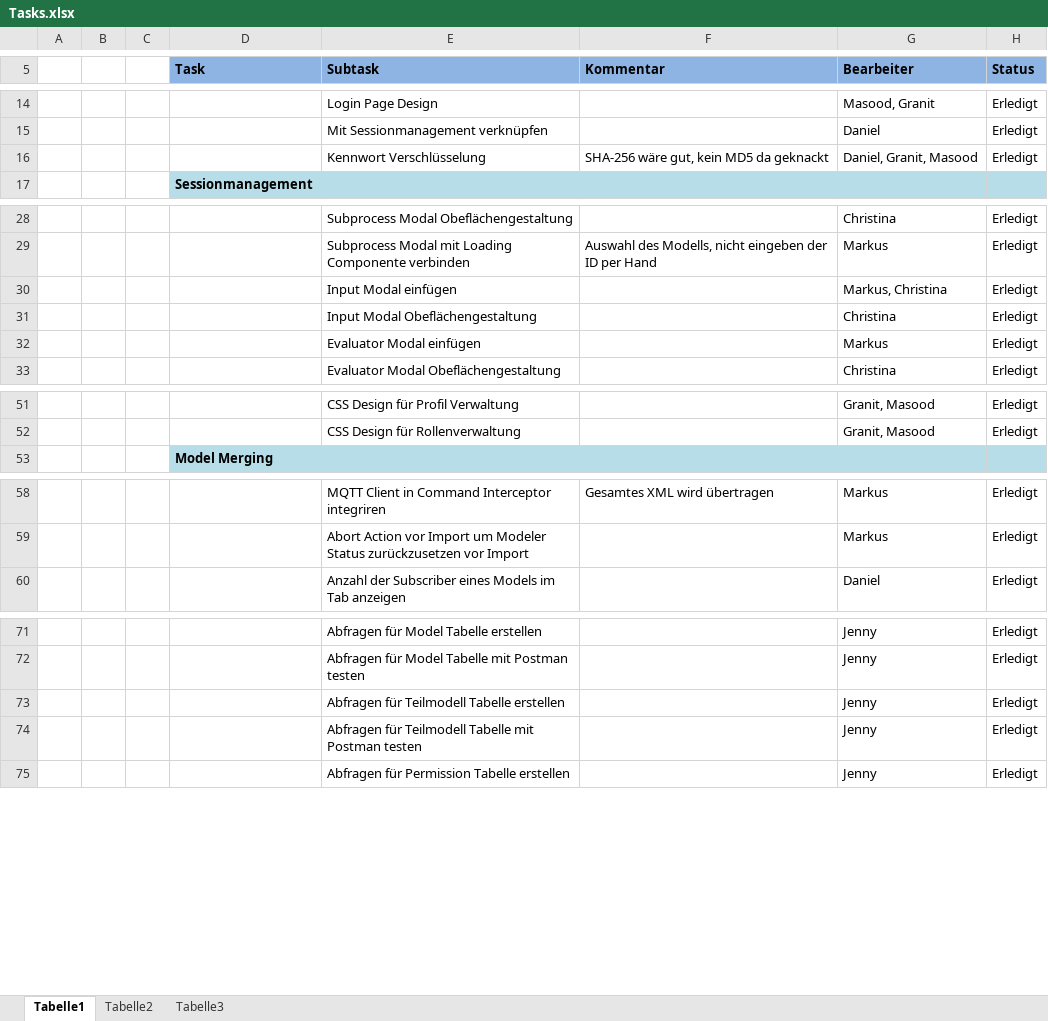
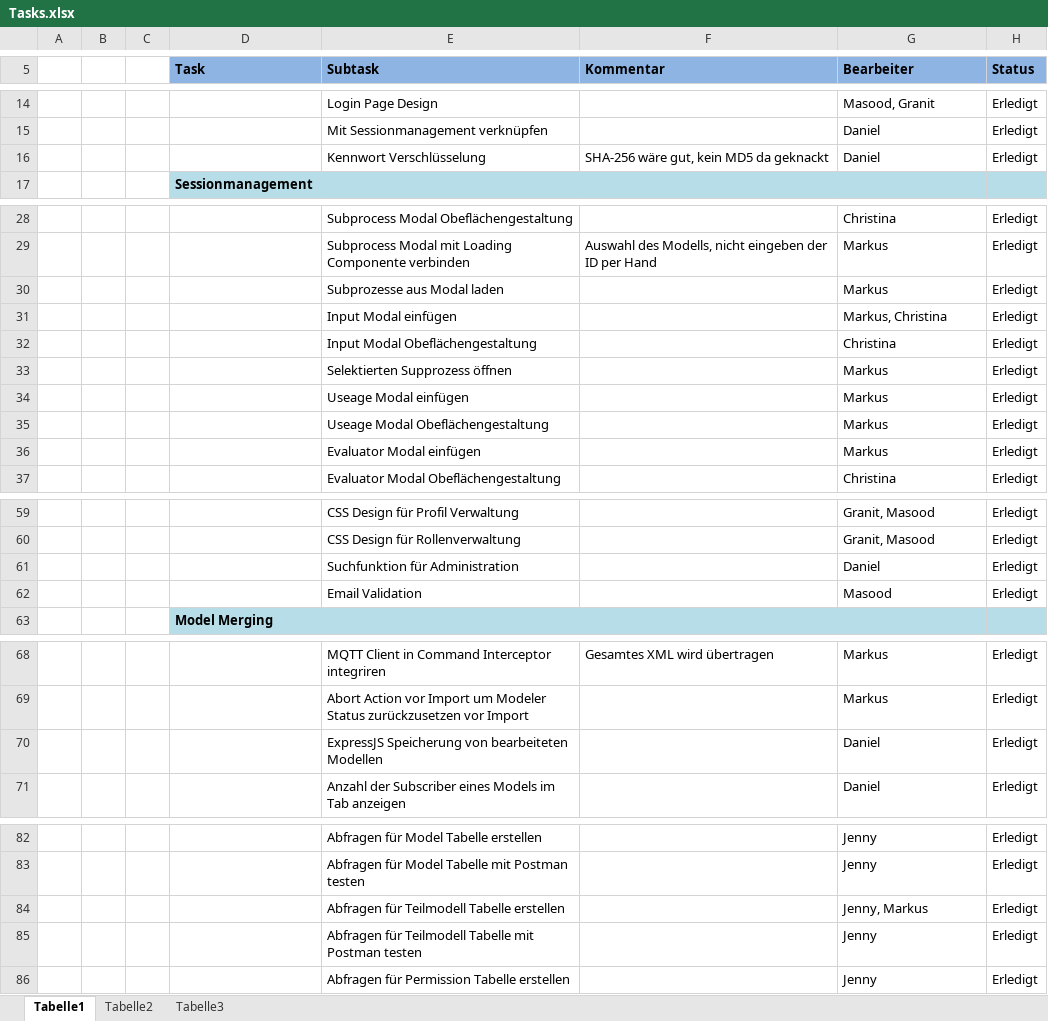
Before and after one commit to HAWMobileSystems/adamo-frontend-application, an Excel workbook: Doku/Tasks.xlsx, sheet Tabelle1, drawn as a sheet; only a part is shown, gaps mark what is left out; values as stored, in another font and other column widths than the file's, no borders; conditional formats and table styles not drawn; addresses are those after the commit; the diff covers the shown part only; the diff names each change by its address in the sheet, - before the commit and + after, or states it on an @@ line.

```diff
--- a/Doku/Tasks.xlsx (sheet Tabelle1)
+++ b/Doku/Tasks.xlsx (sheet Tabelle1)
-G16 (Bearbeiter): Daniel, Granit, Masood
+G16 (Bearbeiter): Daniel
+row 30:  |  |  |  | Subprozesse aus Modal laden |  | Markus | Erledigt
+row 33:  |  |  |  | Selektierten Supprozess öffnen |  | Markus | Erledigt
+row 34:  |  |  |  | Useage Modal einfügen |  | Markus | Erledigt
+row 35:  |  |  |  | Useage Modal Obeflächengestaltung |  | Markus | Erledigt
+row 61:  |  |  |  | Suchfunktion für Administration |  | Daniel | Erledigt
+row 62:  |  |  |  | Email Validation |  | Masood | Erledigt
+row 70:  |  |  |  | ExpressJS Speicherung von bearbeiteten Modellen |  | Daniel | Erledigt
-G84 (Bearbeiter): Jenny
+G84 (Bearbeiter): Jenny, Markus
```
Also changed, not shown: 17 added rows and 1 removed row elsewhere in this sheet.
